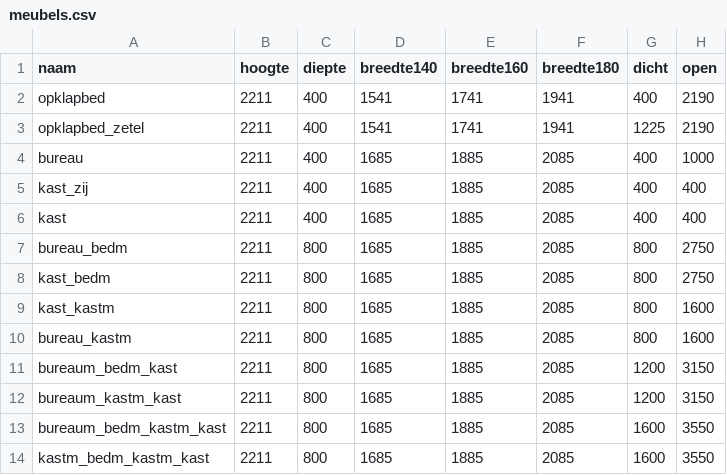
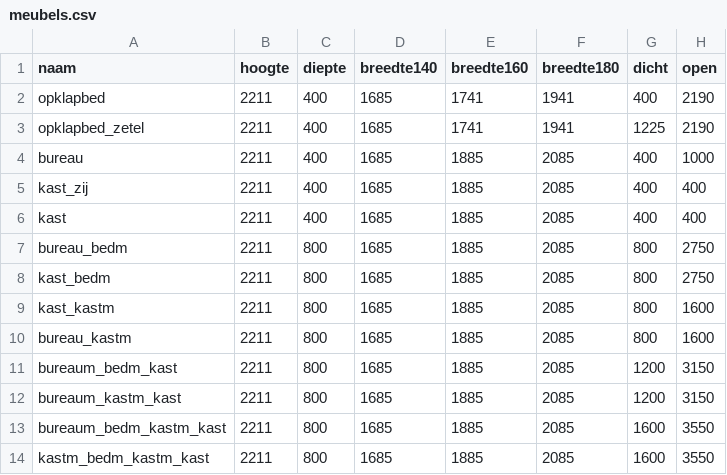
Before and after one commit to wiebe-vandendriessche/furnify, a CSV file: project/public/meubels.csv, drawn as a sheet; only a part is shown; the diff names each change by its address in the sheet, - before the commit and + after, or states it on an @@ line.

```diff
--- a/project/public/meubels.csv
+++ b/project/public/meubels.csv
-D2:D3 (breedte140): 1541
+D2:D3 (breedte140): 1685
```
Also changed, not shown: 18 other files.
